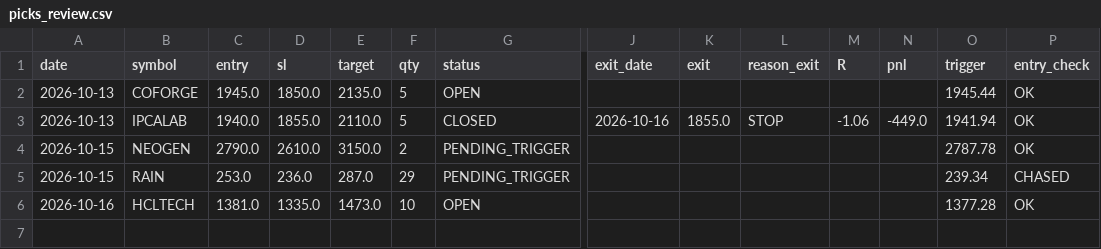
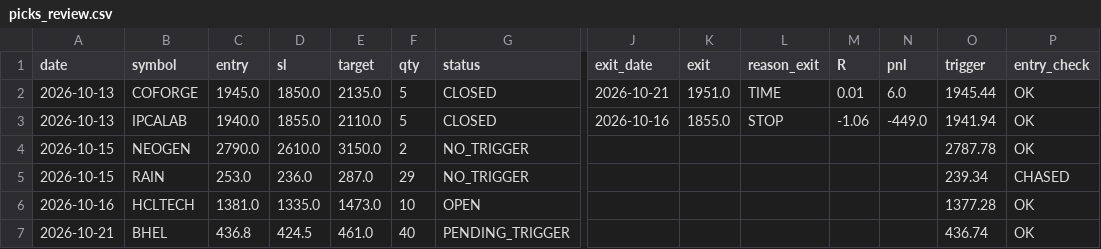
Before and after one commit to sufikipl-ops/swing-auto, a CSV file: docs/picks_review.csv, drawn as a sheet; only a part is shown, gaps mark what is left out; rows hold the shown columns only; the diff names each change by its address in the sheet, - before the commit and + after, or states it on an @@ line.

Commit message:
picks review 2026-10-21

```diff
--- a/docs/picks_review.csv
+++ b/docs/picks_review.csv
-G2 (status): OPEN
+G2 (status): CLOSED
-J2 (exit_date): (empty)
+J2 (exit_date): 2026-10-21
-K2 (exit): (empty)
+K2 (exit): 1951.0
-L2 (reason_exit): (empty)
+L2 (reason_exit): TIME
-M2 (R): (empty)
+M2 (R): 0.01
-N2 (pnl): (empty)
+N2 (pnl): 6.0
-G4:G5 (status): PENDING_TRIGGER
+G4:G5 (status): NO_TRIGGER
+row 7: 2026-10-21 | BHEL | 436.8 | 424.5 | 461.0 | 40 | PENDING_TRIGGER |  |  |  |  |  | 436.74 | OK
```
Also changed, not shown: out/picks_review.csv, 1 other file.
